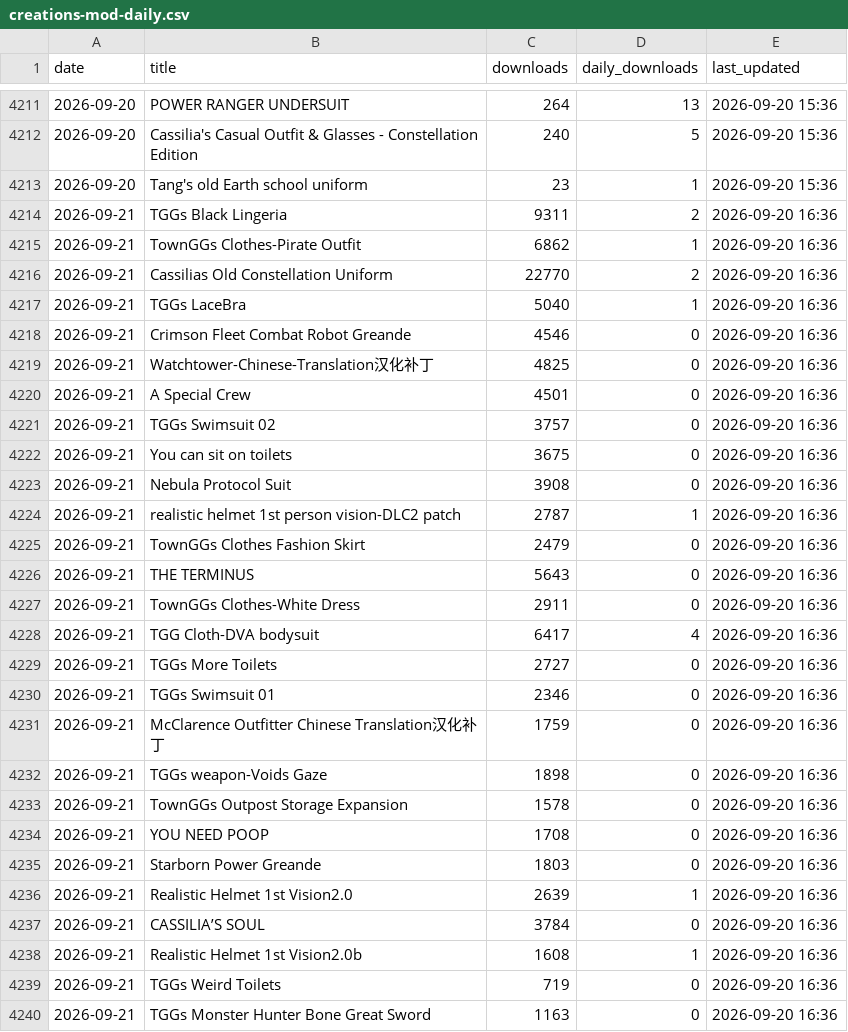
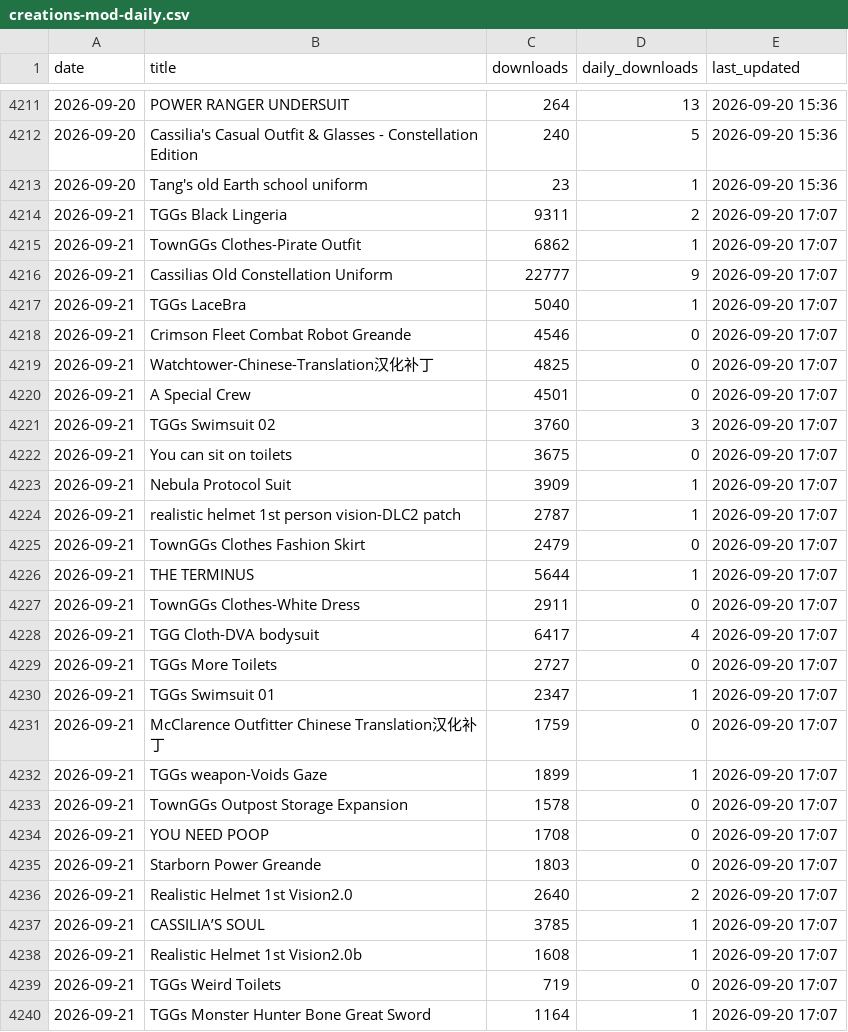
Before and after one commit to TownGG/towngg-portfolio, a CSV file: assets/data/creations-mod-daily.csv, drawn as a sheet; only a part is shown, gaps mark what is left out; the diff covers the shown part only.

```diff
--- a/assets/data/creations-mod-daily.csv
+++ b/assets/data/creations-mod-daily.csv
@@ -4213,28 +4213,28 @@ date,title,downloads,daily_downloads,last_updated
 2026-09-20,Tang's old Earth school uniform,23,1,2026-09-20 15:36
-2026-09-21,TGGs Black Lingeria,9311,2,2026-09-20 16:36
-2026-09-21,TownGGs Clothes-Pirate Outfit,6862,1,2026-09-20 16:36
-2026-09-21,Cassilias Old Constellation Uniform,22770,2,2026-09-20 16:36
-2026-09-21,TGGs LaceBra,5040,1,2026-09-20 16:36
-2026-09-21,Crimson Fleet Combat Robot Greande,4546,0,2026-09-20 16:36
-2026-09-21,Watchtower-Chinese-Translation汉化补丁,4825,0,2026-09-20 16:36
-2026-09-21,A Special Crew,4501,0,2026-09-20 16:36
-2026-09-21,TGGs Swimsuit 02,3757,0,2026-09-20 16:36
-2026-09-21,You can sit on toilets,3675,0,2026-09-20 16:36
-2026-09-21,Nebula Protocol Suit,3908,0,2026-09-20 16:36
-2026-09-21,realistic helmet 1st person vision-DLC2 patch,2787,1,2026-09-20 16:36
-2026-09-21,TownGGs Clothes Fashion Skirt,2479,0,2026-09-20 16:36
-2026-09-21,THE TERMINUS,5643,0,2026-09-20 16:36
-2026-09-21,TownGGs Clothes-White Dress,2911,0,2026-09-20 16:36
-2026-09-21,TGG Cloth-DVA bodysuit,6417,4,2026-09-20 16:36
-2026-09-21,TGGs More Toilets,2727,0,2026-09-20 16:36
-2026-09-21,TGGs Swimsuit 01,2346,0,2026-09-20 16:36
-2026-09-21,McClarence Outfitter Chinese Translation汉化补丁,1759,0,2026-09-20 16:36
-2026-09-21,TGGs weapon-Voids Gaze,1898,0,2026-09-20 16:36
-2026-09-21,TownGGs Outpost Storage Expansion,1578,0,2026-09-20 16:36
-2026-09-21,YOU NEED POOP,1708,0,2026-09-20 16:36
-2026-09-21,Starborn Power Greande,1803,0,2026-09-20 16:36
-2026-09-21,Realistic Helmet 1st Vision2.0,2639,1,2026-09-20 16:36
-2026-09-21,CASSILIA’S SOUL,3784,0,2026-09-20 16:36
-2026-09-21,Realistic Helmet 1st Vision2.0b,1608,1,2026-09-20 16:36
-2026-09-21,TGGs Weird Toilets,719,0,2026-09-20 16:36
-2026-09-21,TGGs Monster Hunter Bone Great Sword,1163,0,2026-09-20 16:36
+2026-09-21,TGGs Black Lingeria,9311,2,2026-09-20 17:07
+2026-09-21,TownGGs Clothes-Pirate Outfit,6862,1,2026-09-20 17:07
+2026-09-21,Cassilias Old Constellation Uniform,22777,9,2026-09-20 17:07
+2026-09-21,TGGs LaceBra,5040,1,2026-09-20 17:07
+2026-09-21,Crimson Fleet Combat Robot Greande,4546,0,2026-09-20 17:07
+2026-09-21,Watchtower-Chinese-Translation汉化补丁,4825,0,2026-09-20 17:07
+2026-09-21,A Special Crew,4501,0,2026-09-20 17:07
+2026-09-21,TGGs Swimsuit 02,3760,3,2026-09-20 17:07
+2026-09-21,You can sit on toilets,3675,0,2026-09-20 17:07
+2026-09-21,Nebula Protocol Suit,3909,1,2026-09-20 17:07
+2026-09-21,realistic helmet 1st person vision-DLC2 patch,2787,1,2026-09-20 17:07
+2026-09-21,TownGGs Clothes Fashion Skirt,2479,0,2026-09-20 17:07
+2026-09-21,THE TERMINUS,5644,1,2026-09-20 17:07
+2026-09-21,TownGGs Clothes-White Dress,2911,0,2026-09-20 17:07
+2026-09-21,TGG Cloth-DVA bodysuit,6417,4,2026-09-20 17:07
+2026-09-21,TGGs More Toilets,2727,0,2026-09-20 17:07
+2026-09-21,TGGs Swimsuit 01,2347,1,2026-09-20 17:07
+2026-09-21,McClarence Outfitter Chinese Translation汉化补丁,1759,0,2026-09-20 17:07
+2026-09-21,TGGs weapon-Voids Gaze,1899,1,2026-09-20 17:07
+2026-09-21,TownGGs Outpost Storage Expansion,1578,0,2026-09-20 17:07
+2026-09-21,YOU NEED POOP,1708,0,2026-09-20 17:07
+2026-09-21,Starborn Power Greande,1803,0,2026-09-20 17:07
+2026-09-21,Realistic Helmet 1st Vision2.0,2640,2,2026-09-20 17:07
+2026-09-21,CASSILIA’S SOUL,3785,1,2026-09-20 17:07
+2026-09-21,Realistic Helmet 1st Vision2.0b,1608,1,2026-09-20 17:07
+2026-09-21,TGGs Weird Toilets,719,0,2026-09-20 17:07
+2026-09-21,TGGs Monster Hunter Bone Great Sword,1164,1,2026-09-20 17:07
```
Also changed, not shown: 32 edited cells elsewhere in this file, assets/data/creations-history.csv, 2 other files.
